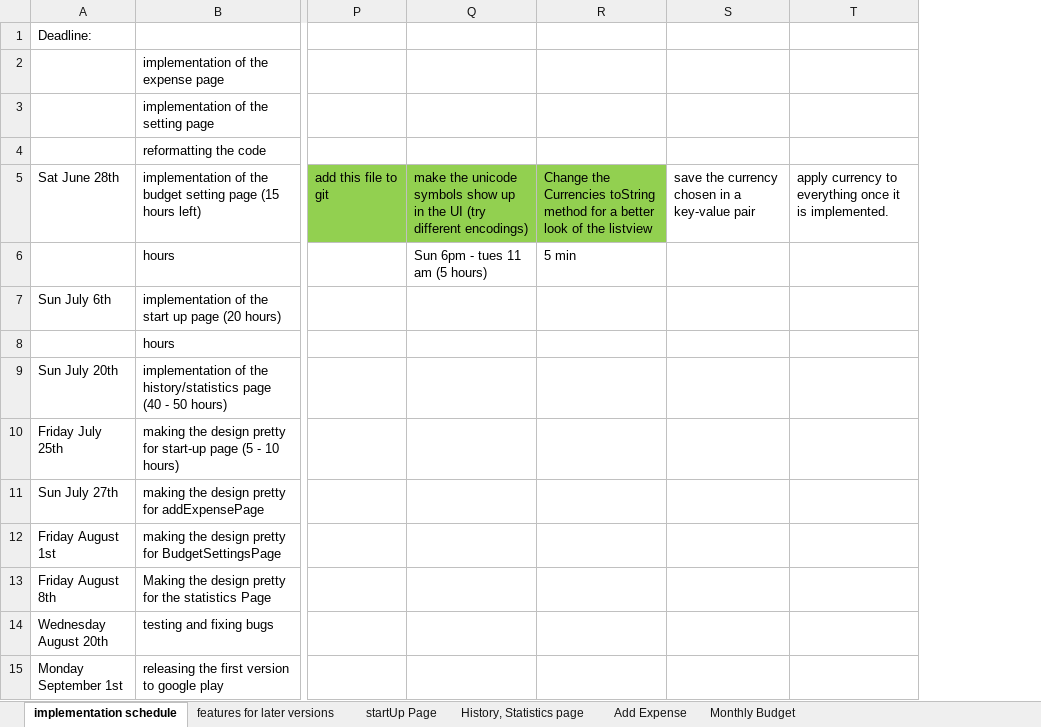
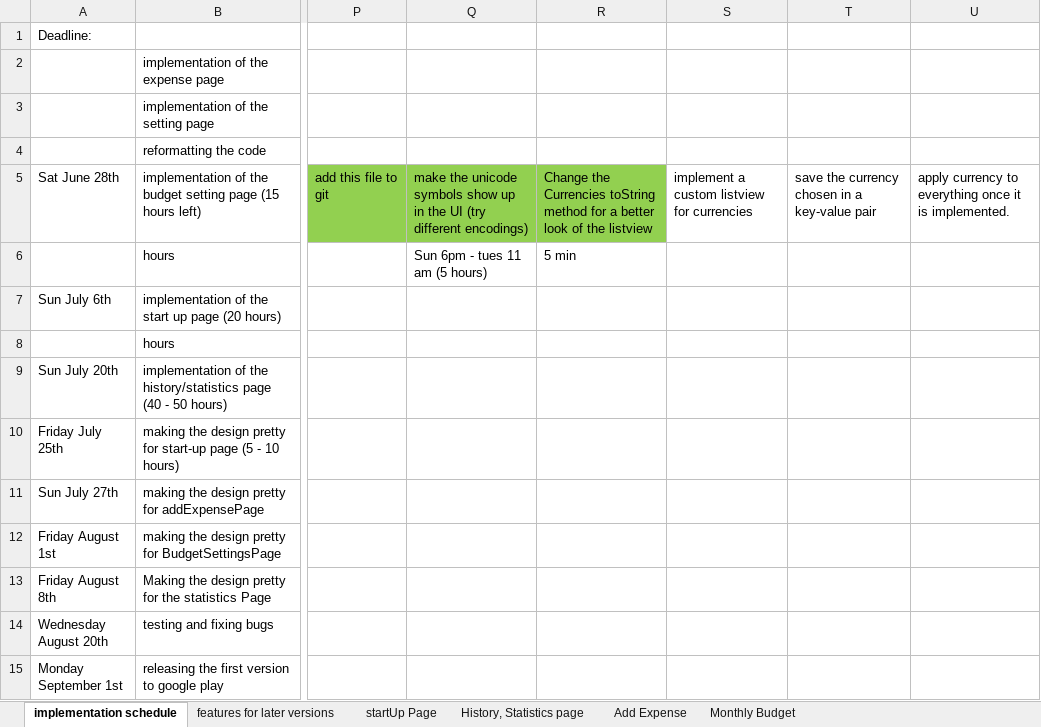
Before and after one commit to LaimisMilas/BudgetControl, an Excel workbook: BudgetPlanner implementation process.xlsx, sheet implementation schedule, drawn as a sheet; only a part is shown, gaps mark what is left out; values as stored, in another font and other column widths than the file's, no borders; the diff names each change by its address in the sheet, - before the commit and + after, or states it on an @@ line.

Commit message:
Make custom currency listview
I made a custom currency listview in order to
show the currency names on the left and currency
symbols on the right.

- create a custom a layout for currency listview
- create a custom adapter for currency views

```diff
--- a/BudgetPlanner implementation process.xlsx (sheet implementation schedule)
+++ b/BudgetPlanner implementation process.xlsx (sheet implementation schedule)
+column S, row 5: implement a custom listview for currencies
```
Also changed, not shown: 3 other files.
